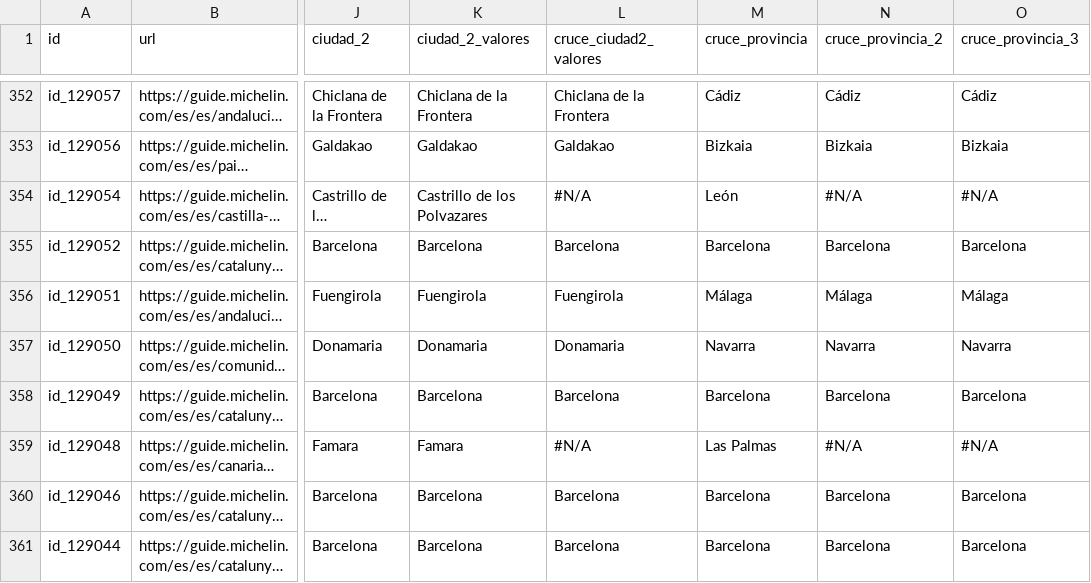
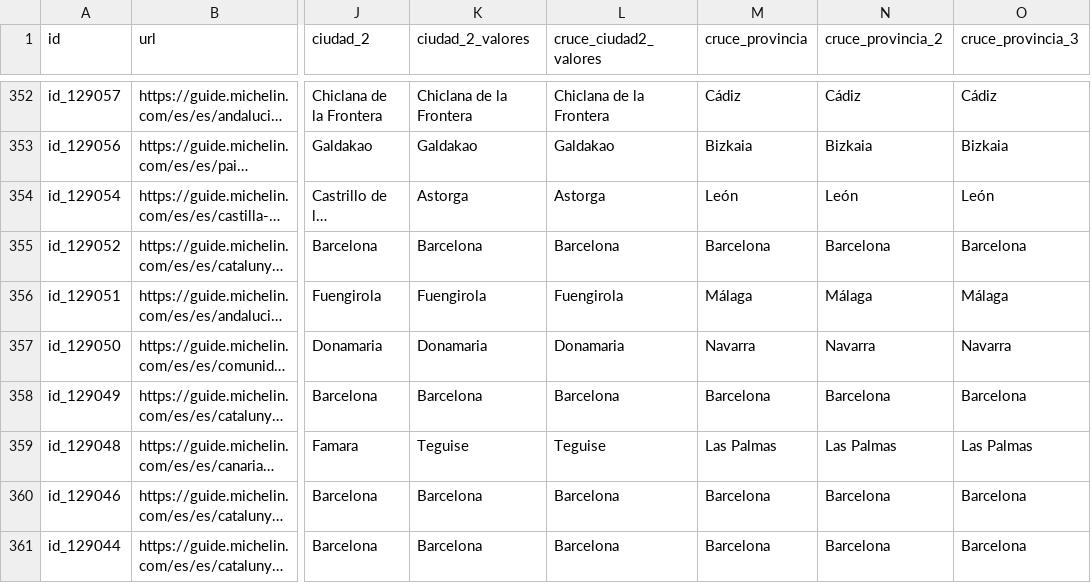
Before and after one commit to cmunoz-vocento/test-michelin, a CSV file: test_articulo_michelin.csv, drawn as a sheet; only a part is shown, gaps mark what is left out; long unchanged cells end in …; the diff covers the shown part only; the diff names each change by its address in the sheet, - before the commit and + after, or states it on an @@ line.

Commit message:
Add files via upload

```diff
--- a/test_articulo_michelin.csv
+++ b/test_articulo_michelin.csv
-K354 (ciudad_2_valores): Castrillo de los Polvazares
+K354 (ciudad_2_valores): Astorga
-L354 (cruce_ciudad2_valores): #N/A
+L354 (cruce_ciudad2_valores): Astorga
-N354 (cruce_provincia_2): #N/A
+N354 (cruce_provincia_2): León
-O354 (cruce_provincia_3): #N/A
+O354 (cruce_provincia_3): León
-K359 (ciudad_2_valores): Famara
+K359 (ciudad_2_valores): Teguise
-L359 (cruce_ciudad2_valores): #N/A
+L359 (cruce_ciudad2_valores): Teguise
-N359 (cruce_provincia_2): #N/A
+N359 (cruce_provincia_2): Las Palmas
-O359 (cruce_provincia_3): #N/A
+O359 (cruce_provincia_3): Las Palmas
```
Also changed, not shown: 68 edited cells elsewhere in this file.
